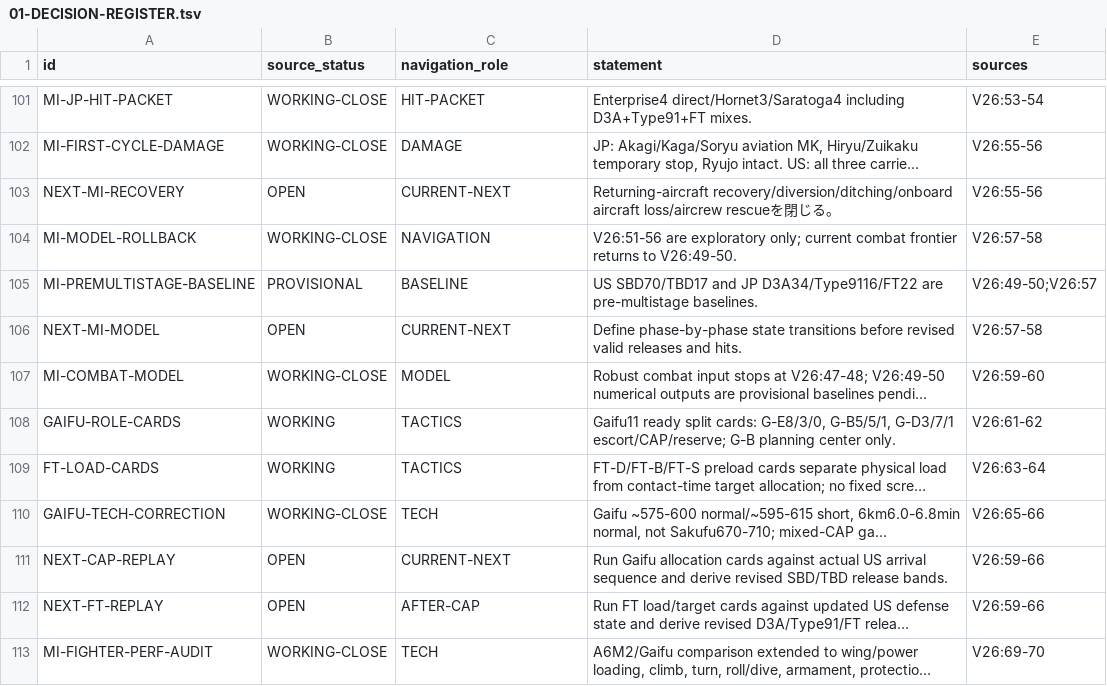
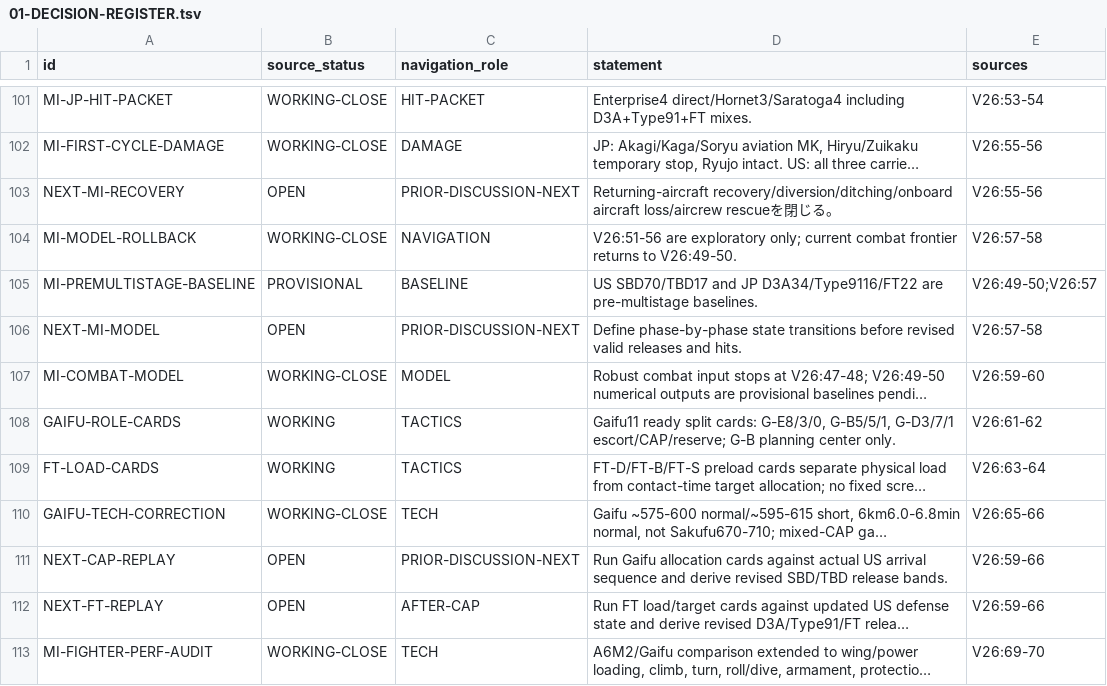
Before and after one commit to fe-ball/alternate-history-hub, a TSV file: scenarios/asai/current/active/01-DECISION-REGISTER.tsv, drawn as a sheet; only a part is shown, gaps mark what is left out; long unchanged cells end in …; the diff covers the shown part only; the diff names each change by its address in the sheet, - before the commit and + after, or states it on an @@ line.

Commit message:
docs(asai): reconcile active four-file view with selected Indian Ocean branch and demote obsolete next gates

```diff
--- a/scenarios/asai/current/active/01-DECISION-REGISTER.tsv
+++ b/scenarios/asai/current/active/01-DECISION-REGISTER.tsv
-C103 (navigation_role): CURRENT-NEXT
+C103 (navigation_role): PRIOR-DISCUSSION-NEXT
-C106 (navigation_role): CURRENT-NEXT
+C106 (navigation_role): PRIOR-DISCUSSION-NEXT
-C111 (navigation_role): CURRENT-NEXT
+C111 (navigation_role): PRIOR-DISCUSSION-NEXT
```
Also changed, not shown: 3 added rows and 21 edited cells elsewhere in this file, scenarios/asai/current/active/03-OPEN-ITEMS-AND-NEXT-GATES.tsv, 2 other files.
